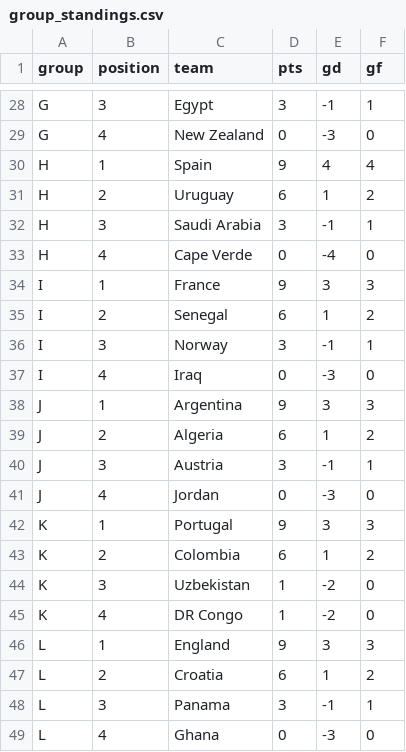
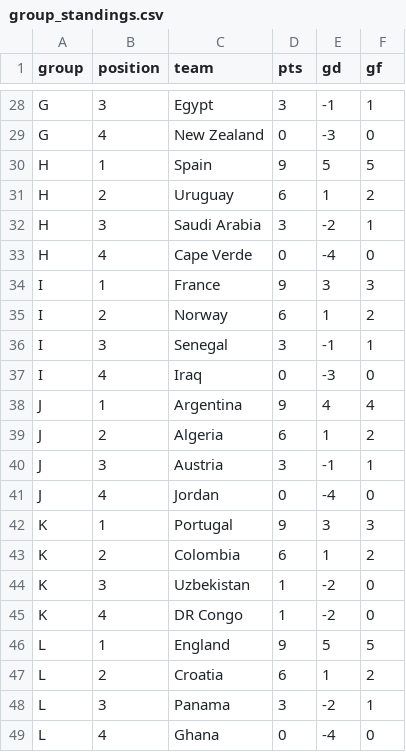
Before and after one commit to MichielMAnalytics/wc26-predictions, a CSV file: data/predictions/group_standings.csv, drawn as a sheet; only a part is shown, gaps mark what is left out; the diff covers the shown part only.

```diff
--- a/data/predictions/group_standings.csv
+++ b/data/predictions/group_standings.csv
@@ -29,14 +29,14 @@ G,3,Egypt,3,-1,1
 G,4,New Zealand,0,-3,0
-H,1,Spain,9,4,4
+H,1,Spain,9,5,5
 H,2,Uruguay,6,1,2
-H,3,Saudi Arabia,3,-1,1
+H,3,Saudi Arabia,3,-2,1
 H,4,Cape Verde,0,-4,0
 I,1,France,9,3,3
-I,2,Senegal,6,1,2
-I,3,Norway,3,-1,1
+I,2,Norway,6,1,2
+I,3,Senegal,3,-1,1
 I,4,Iraq,0,-3,0
-J,1,Argentina,9,3,3
+J,1,Argentina,9,4,4
 J,2,Algeria,6,1,2
 J,3,Austria,3,-1,1
-J,4,Jordan,0,-3,0
+J,4,Jordan,0,-4,0
 K,1,Portugal,9,3,3
@@ -45,5 +45,5 @@ K,3,Uzbekistan,1,-2,0
 K,4,DR Congo,1,-2,0
-L,1,England,9,3,3
+L,1,England,9,5,5
 L,2,Croatia,6,1,2
-L,3,Panama,3,-1,1
-L,4,Ghana,0,-3,0
+L,3,Panama,3,-2,1
+L,4,Ghana,0,-4,0
```
Also changed, not shown: 17 edited cells elsewhere in this file, data/model/adjustments.csv, data/model/sim_team_probs.csv, 13 other files.
